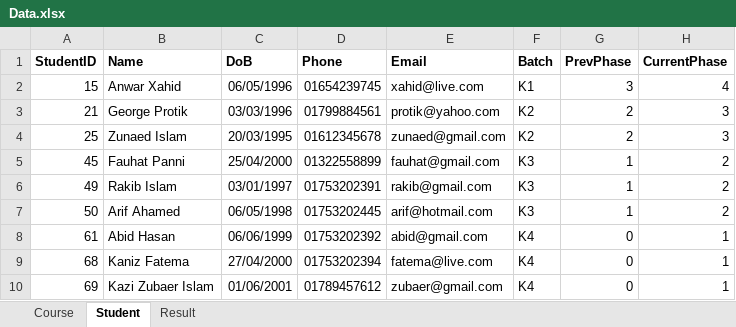
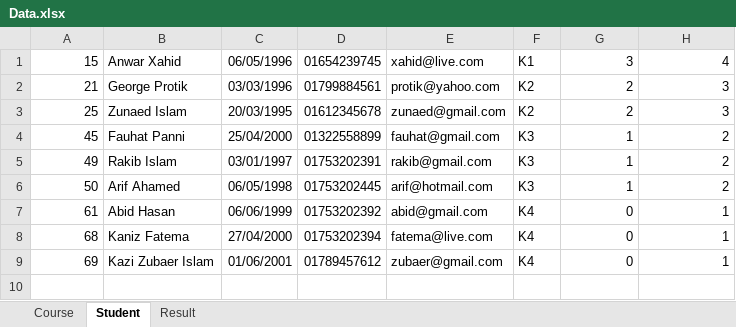
Before and after one commit to VIS-eSRD-Lab/Final-Evaluation-Batch-3, an Excel workbook: Data.xlsx, sheet Student, drawn as a sheet; values as stored, in another font and other column widths than the file's, no borders; charts and pictures and conditional formats not drawn; the diff names each change by its address in the sheet, - before the commit and + after, or states it on an @@ line.

```diff
--- a/Data.xlsx (sheet Student)
+++ b/Data.xlsx (sheet Student)
-row 1: StudentID | Name | DoB | Phone | Email | Batch | PrevPhase | CurrentPhase
```
Also changed, not shown: sheet Course, sheet Result, charts or pictures, 52 other files.
